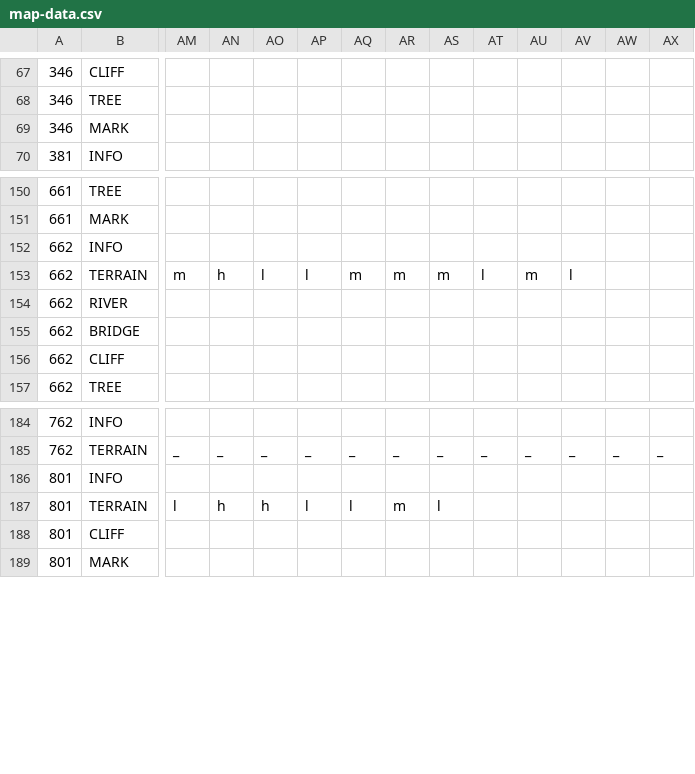
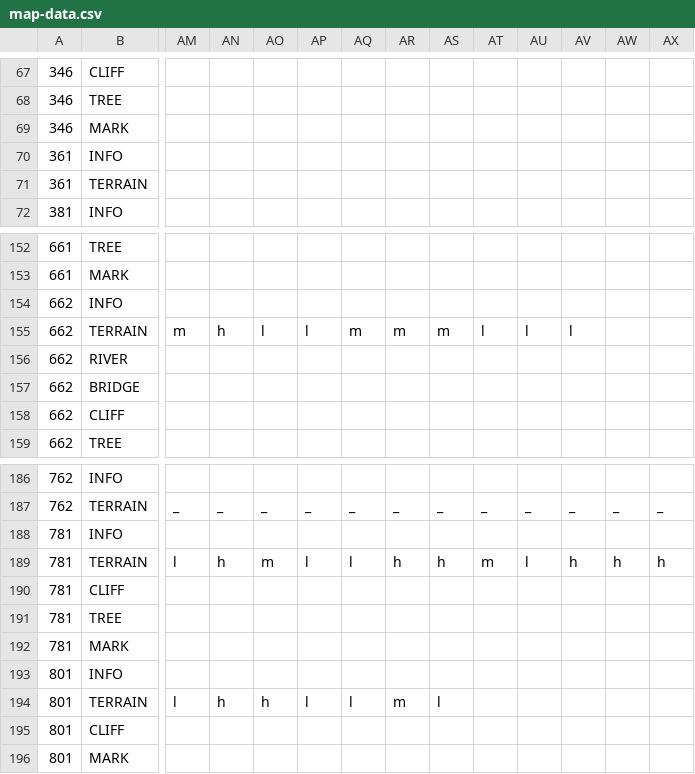
Before and after one commit to garykac/woven, a CSV file: components/maps/map-data.csv, drawn as a sheet; only a part is shown, gaps mark what is left out; addresses are those after the commit; rows hold the shown columns only; the diff names each change by its address in the sheet, - before the commit and + after, or states it on an @@ line.

```diff
--- a/components/maps/map-data.csv
+++ b/components/maps/map-data.csv
+row 70: 361 | INFO
+row 71: 361 | TERRAIN
-AU155: m
+AU155: l
+row 188: 781 | INFO
+row 189: 781 | TERRAIN | l | h | m | l | l | h | h | m | l | h | h | h
+row 190: 781 | CLIFF
+row 191: 781 | TREE
+row 192: 781 | MARK
```
Also changed, not shown: 2 other files.
